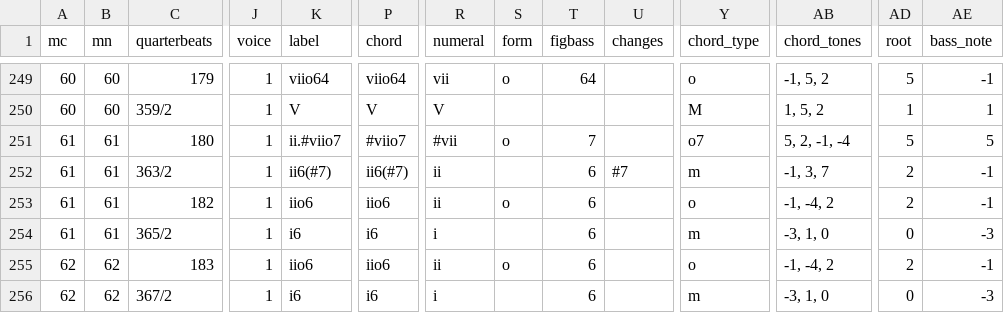
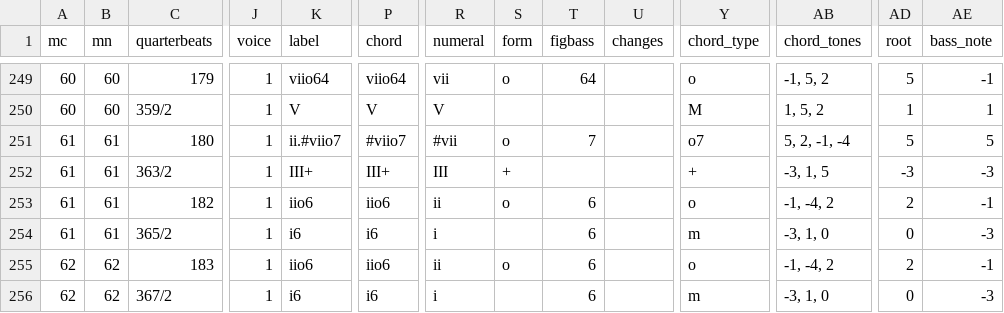
Before and after one commit to DCMLab/mendelssohn_quartets, a TSV file: harmonies/04op44,2b.harmonies.tsv, drawn as a sheet; only a part is shown, gaps mark what is left out; the diff names each change by its address in the sheet, - before the commit and + after, or states it on an @@ line.

```diff
--- a/harmonies/04op44,2b.harmonies.tsv
+++ b/harmonies/04op44,2b.harmonies.tsv
-K252 (label): ii6(#7)
+K252 (label): III+
-P252 (chord): ii6(#7)
+P252 (chord): III+
-R252 (numeral): ii
+R252 (numeral): III
-S252 (form): (empty)
+S252 (form): +
-T252 (figbass): 6
+T252 (figbass): (empty)
-U252 (changes): #7
+U252 (changes): (empty)
-Y252 (chord_type): m
+Y252 (chord_type): +
-AB252 (chord_tones): -1, 3, 7
+AB252 (chord_tones): -3, 1, 5
-AD252 (root): 2
+AD252 (root): -3
-AE252 (bass_note): -1
+AE252 (bass_note): -3
```
Also changed, not shown: chords/04op44,2b.chords.tsv, reviewed/04op44,2b_reviewed.tsv, 7 other files.
